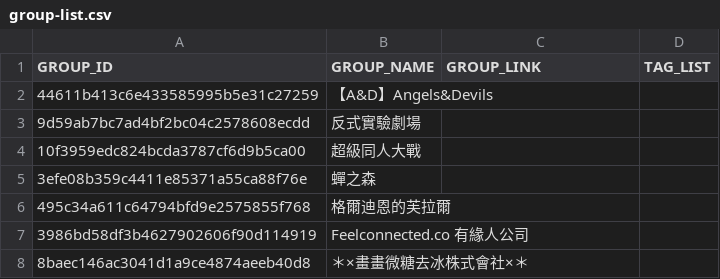
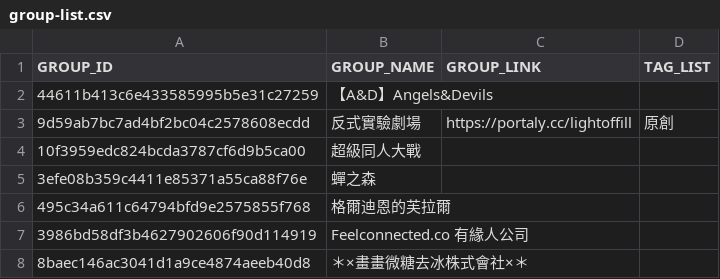
Before and after one commit to nh60211as/DoujinMapMarker, a CSV file: data/CWTxACCF/group-list.csv, drawn as a sheet; only a part is shown.

```diff
--- a/data/CWTxACCF/group-list.csv
+++ b/data/CWTxACCF/group-list.csv
@@ -2,3 +2,3 @@ GROUP_ID,GROUP_NAME,GROUP_LINK,TAG_LIST
 44611b413c6e433585995b5e31c27259,【A&D】Angels&Devils,,
-9d59ab7bc7ad4bf2bc04c2578608ecdd,反式實驗劇場,,
+9d59ab7bc7ad4bf2bc04c2578608ecdd,反式實驗劇場,https://portaly.cc/lightoffill,原創
 10f3959edc824bcda3787cf6d9b5ca00,超級同人大戰,,
```
Also changed, not shown: 3 other files.
